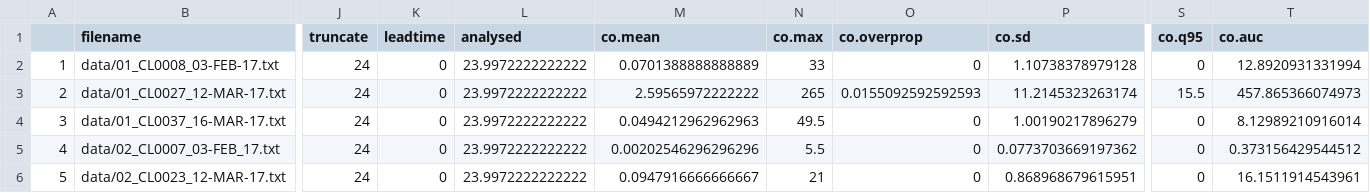
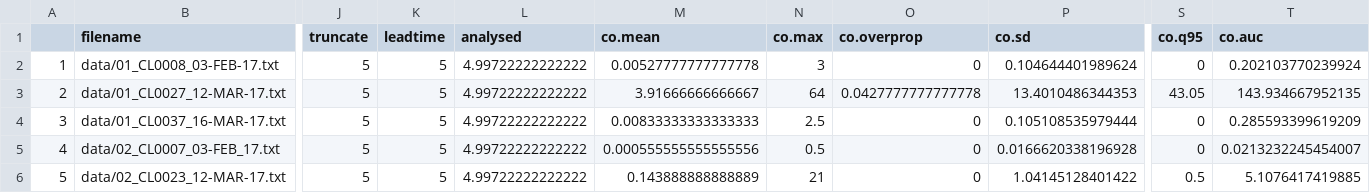
Before and after one commit to jipp3r/easyLogReader, a CSV file: example/output/AnalysedResults.csv, drawn as a sheet; only a part is shown, gaps mark what is left out; the diff names each change by its address in the sheet, - before the commit and + after, or states it on an @@ line.

Commit message:
Analyse Easylog data

```diff
--- a/example/output/AnalysedResults.csv
+++ b/example/output/AnalysedResults.csv
-J2:J6 (truncate): 24
+J2:J6 (truncate): 5
-K2:K6 (leadtime): 0
+K2:K6 (leadtime): 5
-L2:L6 (analysed): 23.9972222222222
+L2:L6 (analysed): 4.99722222222222
-M2 (co.mean): 0.0701388888888889
+M2 (co.mean): 0.00527777777777778
-N2 (co.max): 33
+N2 (co.max): 3
-P2 (co.sd): 1.10738378979128
+P2 (co.sd): 0.104644401989624
-T2 (co.auc): 12.8920931331994
+T2 (co.auc): 0.202103770239924
-M3 (co.mean): 2.59565972222222
+M3 (co.mean): 3.91666666666667
-N3 (co.max): 265
+N3 (co.max): 64
-O3 (co.overprop): 0.0155092592592593
+O3 (co.overprop): 0.0427777777777778
-P3 (co.sd): 11.2145323263174
+P3 (co.sd): 13.4010486344353
-S3 (co.q95): 15.5
+S3 (co.q95): 43.05
-T3 (co.auc): 457.865366074973
+T3 (co.auc): 143.934667952135
-M4 (co.mean): 0.0494212962962963
+M4 (co.mean): 0.00833333333333333
-N4 (co.max): 49.5
+N4 (co.max): 2.5
-P4 (co.sd): 1.00190217896279
+P4 (co.sd): 0.105108535979444
-T4 (co.auc): 8.12989210916014
+T4 (co.auc): 0.285593399619209
-M5 (co.mean): 0.00202546296296296
+M5 (co.mean): 0.000555555555555556
-N5 (co.max): 5.5
+N5 (co.max): 0.5
-P5 (co.sd): 0.0773703669197362
+P5 (co.sd): 0.0166620338196928
-T5 (co.auc): 0.373156429544512
+T5 (co.auc): 0.0213232245454007
-M6 (co.mean): 0.0947916666666667
+M6 (co.mean): 0.143888888888889
-P6 (co.sd): 0.868968679615951
+P6 (co.sd): 1.04145128401422
-S6 (co.q95): 0
+S6 (co.q95): 0.5
-T6 (co.auc): 16.1511914543961
+T6 (co.auc): 5.1076417419885
```
Also changed, not shown: 2 other files.
